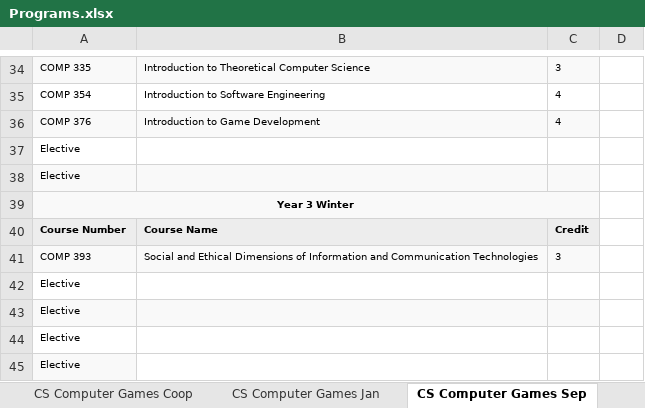
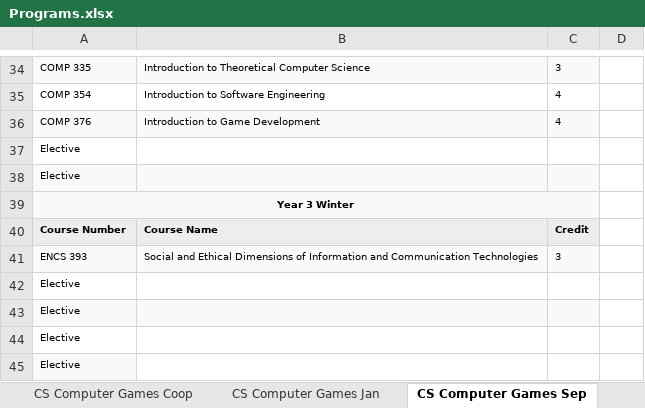
Before and after one commit to Schedulator/Schedulator, an Excel workbook: Schedulator/Programs.xlsx, sheet CS Computer Games Sep, drawn as a sheet; only a part is shown, gaps mark what is left out; values as stored, in another font and other column widths than the file's, no borders; the diff names each change by its address in the sheet, - before the commit and + after, or states it on an @@ line.

Commit message:
Changed from COMP 393 to ENCS 393 in Computer Games COMP SCI program

```diff
--- a/Schedulator/Programs.xlsx (sheet CS Computer Games Sep)
+++ b/Schedulator/Programs.xlsx (sheet CS Computer Games Sep)
-A41: COMP 393
+A41: ENCS 393
```
